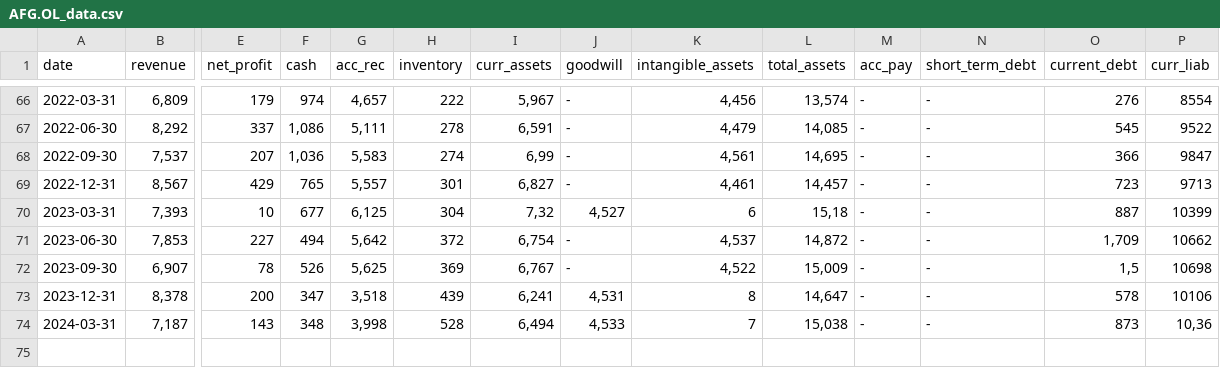
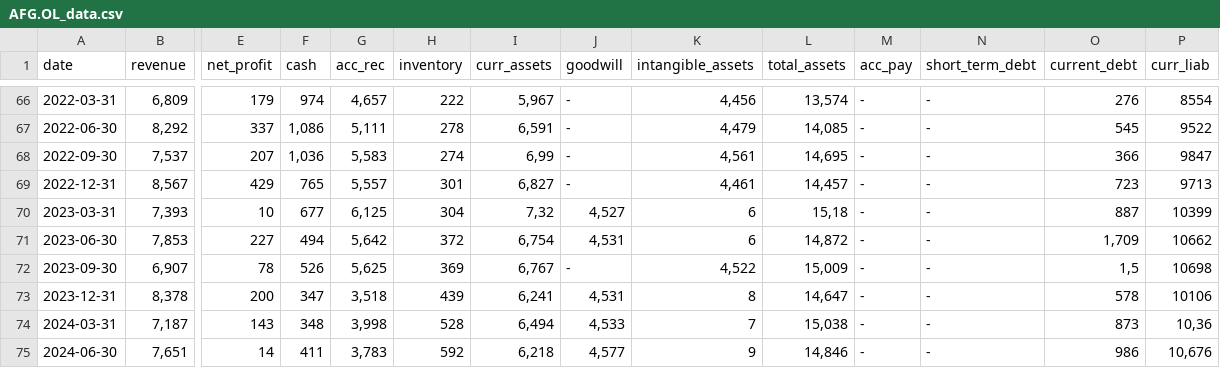
Before and after one commit to zsoltnagy89/Economy, a CSV file: data/input/countries/norway/AFG.OL_data.csv, drawn as a sheet; only a part is shown, gaps mark what is left out; rows hold the shown columns only; the diff names each change by its address in the sheet, - before the commit and + after, or states it on an @@ line.

Commit message:
update '24-08-30

```diff
--- a/data/input/countries/norway/AFG.OL_data.csv
+++ b/data/input/countries/norway/AFG.OL_data.csv
-J71 (goodwill): -
+J71 (goodwill): 4,531
-K71 (intangible_assets): 4,537
+K71 (intangible_assets): 6
+row 75: 2024-06-30 | 7,651 | 14 | 411 | 3,783 | 592 | 6,218 | 4,577 | 9 | 14,846 | - | - | 986 | 10,676
```
